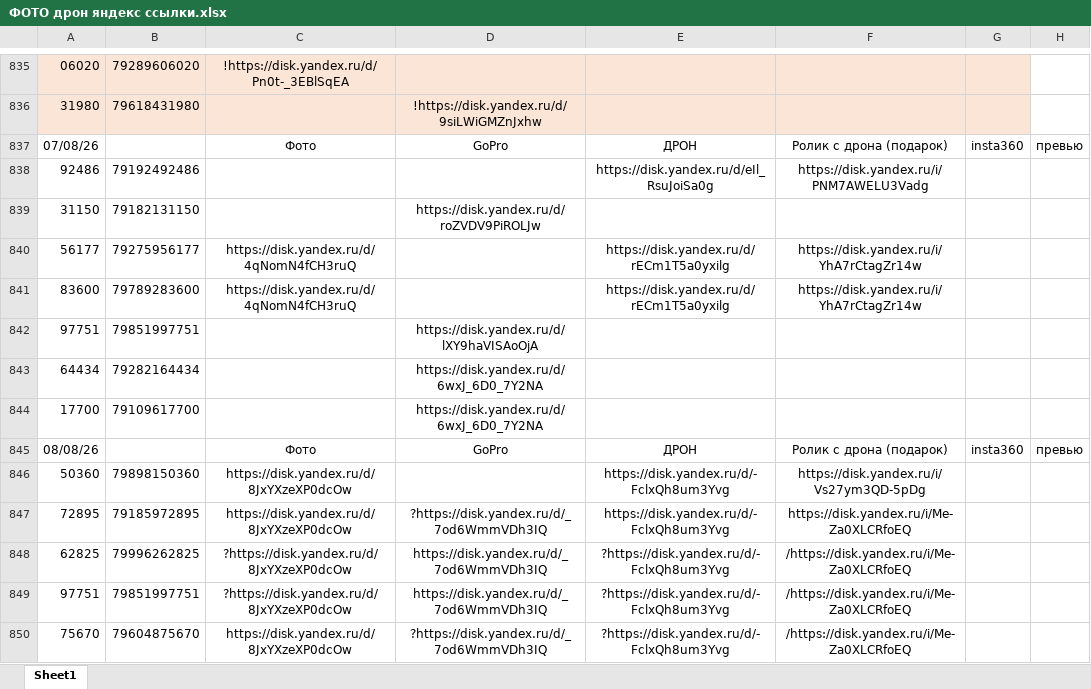
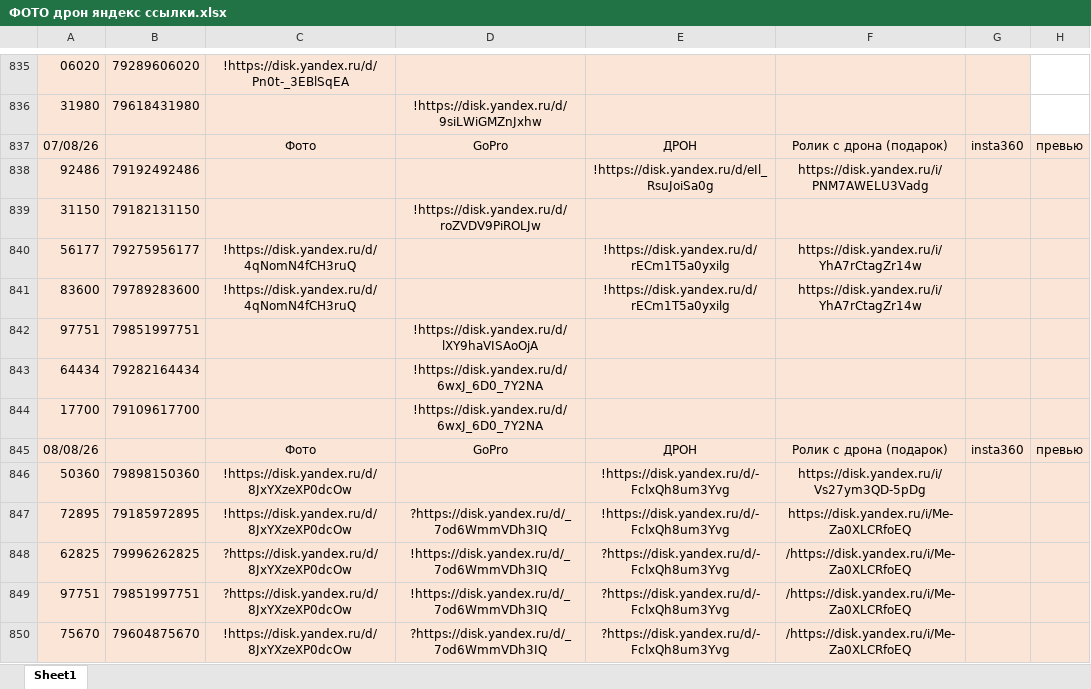
Before and after one commit to janasasha07-collab/photo, an Excel workbook: ФОТО дрон яндекс ссылки.xlsx, sheet Sheet1, drawn as a sheet; only a part is shown, gaps mark what is left out; values as stored, in another font and other column widths than the file's, no borders; the diff covers the shown part only; the diff names each change by its address in the sheet, - before the commit and + after, or states it on an @@ line.

Commit message:
Add files via upload

```diff
--- a/ФОТО дрон яндекс ссылки.xlsx (sheet Sheet1)
+++ b/ФОТО дрон яндекс ссылки.xlsx (sheet Sheet1)
-A837:H850 fill: none
+A837:H850 fill: #FBE5D6
-E838: https://disk.yandex.ru/d/eIl_RsuJoiSa0g
+E838: !https://disk.yandex.ru/d/eIl_RsuJoiSa0g
-D839: https://disk.yandex.ru/d/roZVDV9PiROLJw
+D839: !https://disk.yandex.ru/d/roZVDV9PiROLJw
-C840:C841: https://disk.yandex.ru/d/4qNomN4fCH3ruQ
+C840:C841: !https://disk.yandex.ru/d/4qNomN4fCH3ruQ
-E840:E841: https://disk.yandex.ru/d/rECm1T5a0yxilg
+E840:E841: !https://disk.yandex.ru/d/rECm1T5a0yxilg
-D842: https://disk.yandex.ru/d/lXY9haVISAoOjA
+D842: !https://disk.yandex.ru/d/lXY9haVISAoOjA
-D843:D844: https://disk.yandex.ru/d/6wxJ_6D0_7Y2NA
+D843:D844: !https://disk.yandex.ru/d/6wxJ_6D0_7Y2NA
-C846:C847: https://disk.yandex.ru/d/8JxYXzeXP0dcOw
+C846:C847: !https://disk.yandex.ru/d/8JxYXzeXP0dcOw
-E846:E847: https://disk.yandex.ru/d/-FclxQh8um3Yvg
+E846:E847: !https://disk.yandex.ru/d/-FclxQh8um3Yvg
-D848:D849: https://disk.yandex.ru/d/_7od6WmmVDh3IQ
+D848:D849: !https://disk.yandex.ru/d/_7od6WmmVDh3IQ
-C850: https://disk.yandex.ru/d/8JxYXzeXP0dcOw
+C850: !https://disk.yandex.ru/d/8JxYXzeXP0dcOw
```
Also changed, not shown: 18 added rows, 43 edited cells and cell formats elsewhere in this sheet.
